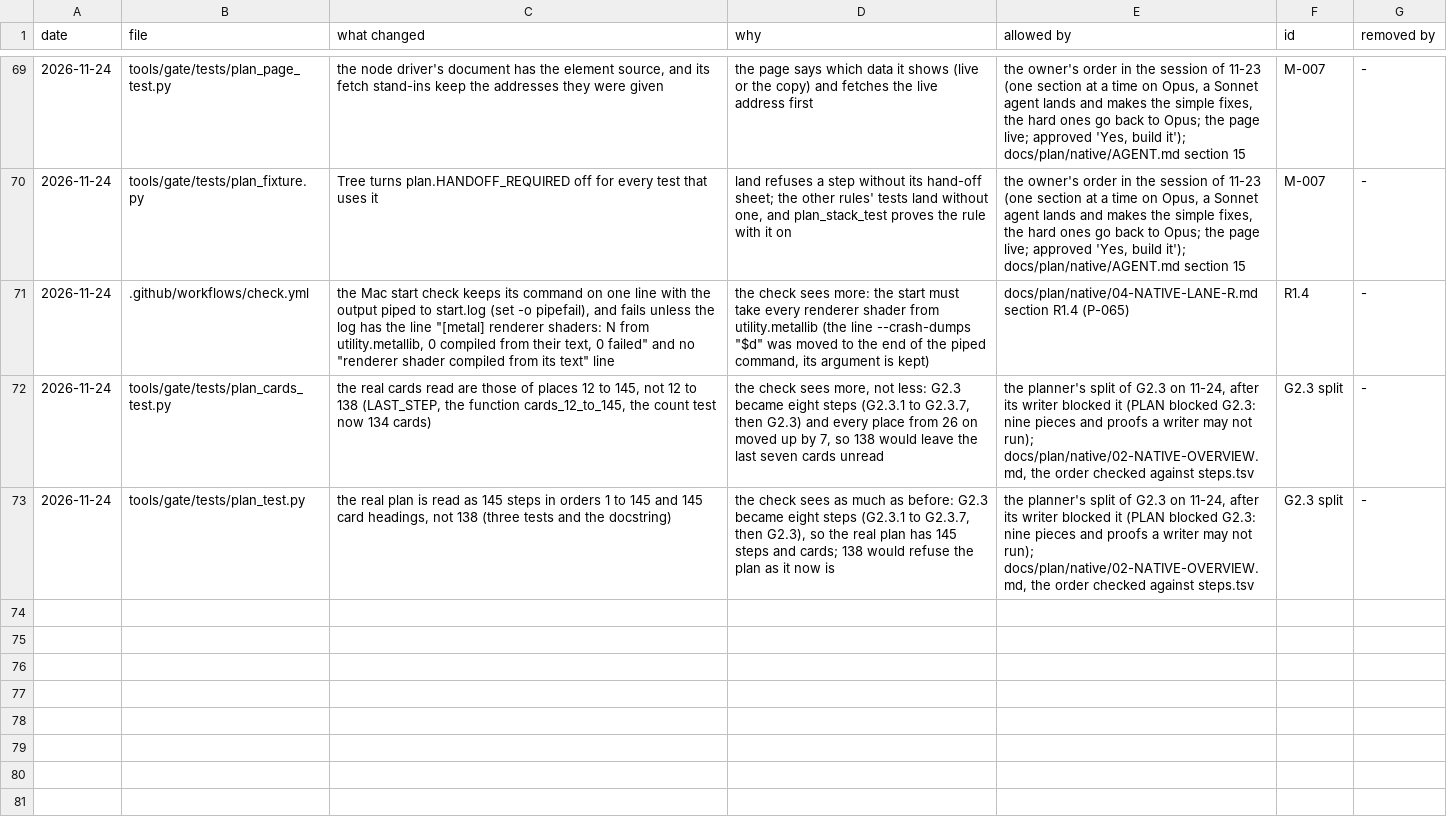
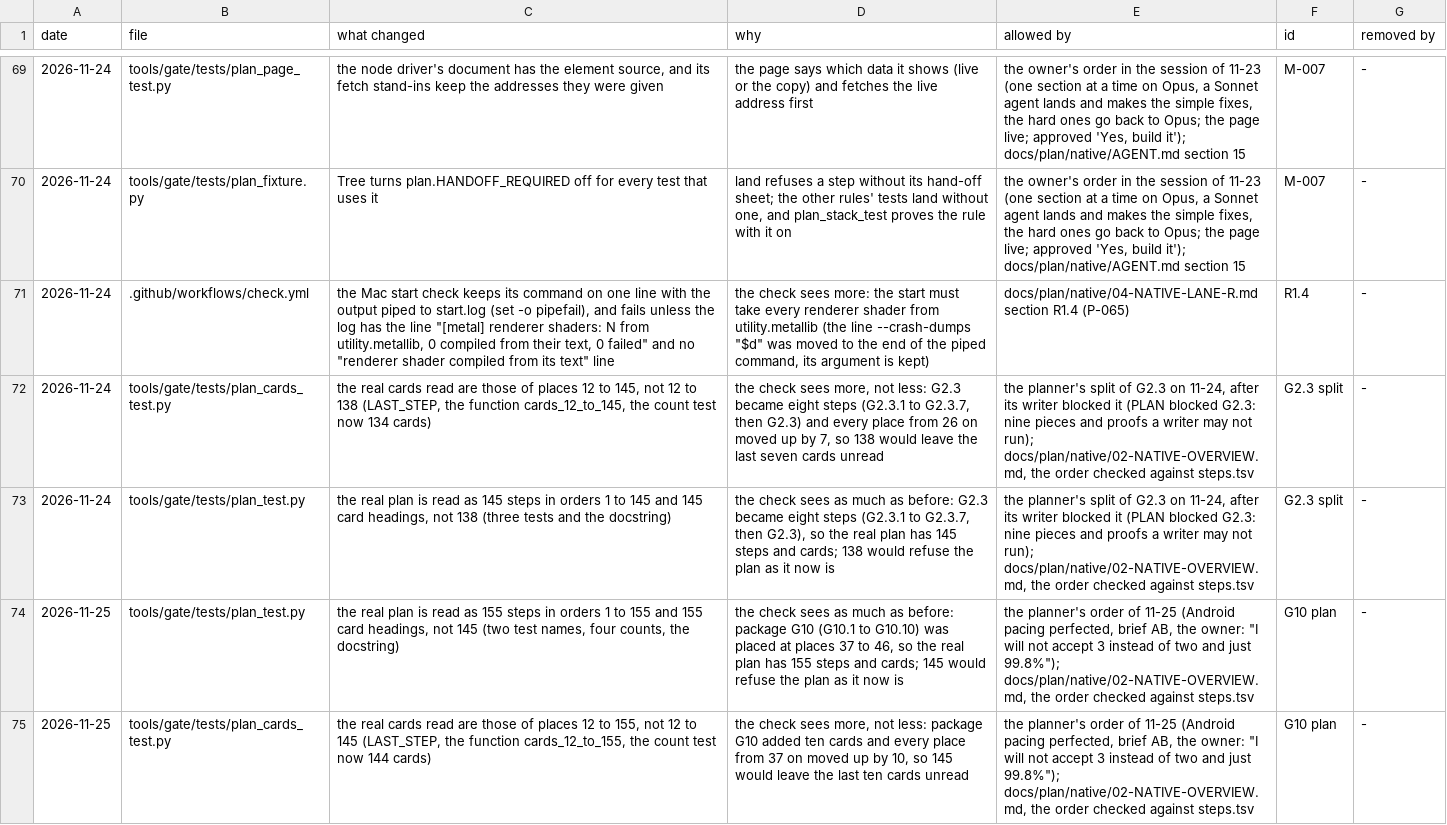
Before and after one commit to keepvaibin/nebula, a TSV file: docs/plan/strictness-log.tsv, drawn as a sheet; only a part is shown, gaps mark what is left out; the diff names each change by its address in the sheet, - before the commit and + after, or states it on an @@ line.

Commit message:
Plan: package G10, Android pacing perfected (ten steps, places 37 to 46)
The owner's order of 11-25 (brief AB: "I will not accept 3 instead of two and
just 99.8%"): the tablet's pacing is perfected now, ahead of other writing.
G10.1 to G10.10 stand directly after G6.7 and before G1.1: the pacing
measures in the gate, FrameTimeline attribution with a baseline report, what
the platform offers logged, the hint's target by A/B, the depth rule from
ready time, an arbiter that acts before a miss, image count and queue bound
where stuffing shows, the frame-rate vote at 60 Hz, Game Mode and sustained
performance, and the acceptance matrix. It is its own package, with the
step tool's need S0.2 as G2.1 to G2.5 have, because package G2 would make it
wait for G2.6 to G2.9. Rows: P-334 and P-335, both closed at G10.2.

Every place from 37 on moves up by 10 (155 steps); the order numbers written
in the overview and lane G follow. plan_test reads 155 steps and
plan_cards_test reads cards 12 to 155, each with its strictness-log line
(G10 plan). G10.10, the package's last step, asks for speed/anchor.

```diff
--- a/docs/plan/strictness-log.tsv
+++ b/docs/plan/strictness-log.tsv
+row 74: 2026-11-25 | tools/gate/tests/plan_test.py | the real plan is read as 155 steps in orders 1 to 155 and 155 card headings, not 145 (two test names, four counts, the docstring) | the check sees as much as before: package G10 (G10.1 to G10.10) was placed at places 37 to 46, so the real plan has 155 steps and cards; 145 would refuse the plan as it now is | the planner's order of 11-25 (Android pacing perfected, brief AB, the owner: "I will not accept 3 instead of two and just 99.8%"); docs/plan/native/02-NATIVE-OVERVIEW.md, the order checked against steps.tsv | G10 plan | -
+row 75: 2026-11-25 | tools/gate/tests/plan_cards_test.py | the real cards read are those of places 12 to 155, not 12 to 145 (LAST_STEP, the function cards_12_to_155, the count test now 144 cards) | the check sees more, not less: package G10 added ten cards and every place from 37 on moved up by 10, so 145 would leave the last ten cards unread | the planner's order of 11-25 (Android pacing perfected, brief AB, the owner: "I will not accept 3 instead of two and just 99.8%"); docs/plan/native/02-NATIVE-OVERVIEW.md, the order checked against steps.tsv | G10 plan | -
```
Also changed, not shown: docs/plan/native/step-checks.tsv, docs/plan/native/steps.tsv, 6 other files.
